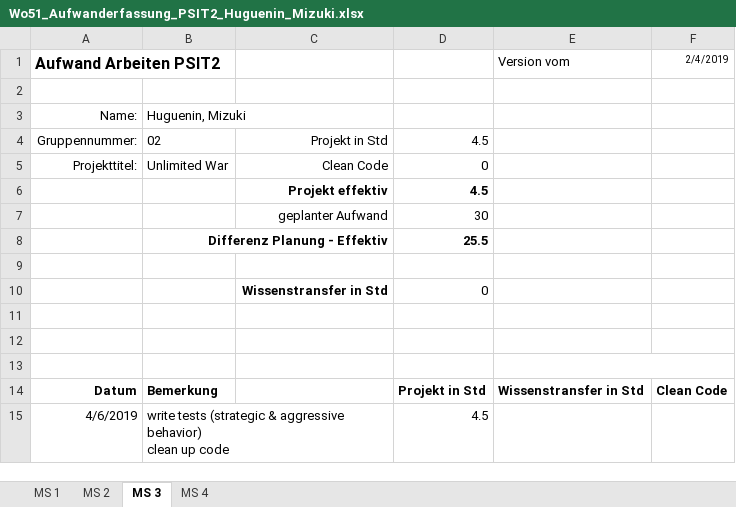
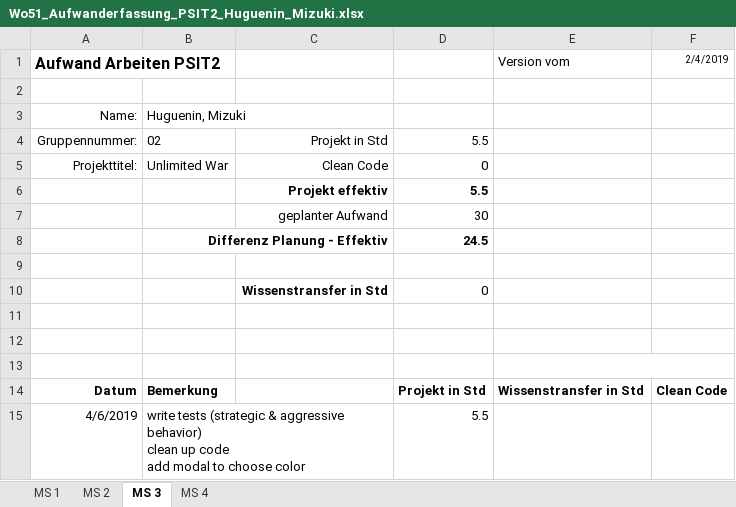
Before and after one commit to Litschen/unlimitedWar, an Excel workbook: documents/30_Planung/Wo51_Aufwanderfassung_PSIT2_Huguenin_Mizuki.xlsx, sheet MS 3, drawn as a sheet; values as stored, in another font and other column widths than the file's, no borders; ↵ is a line break in a cell; the diff names each change by its address in the sheet, - before the commit and + after, or states it on an @@ line.

Commit message:
update time sheet

```diff
--- a/documents/30_Planung/Wo51_Aufwanderfassung_PSIT2_Huguenin_Mizuki.xlsx (sheet MS 3)
+++ b/documents/30_Planung/Wo51_Aufwanderfassung_PSIT2_Huguenin_Mizuki.xlsx (sheet MS 3)
-D4: 4.5
+D4: 5.5
-D6: 4.5
+D6: 5.5
-D8: 25.5
+D8: 24.5
-B15: …up code
+B15: …up code ↵ add modal to choose color
-D15: 4.5
+D15: 5.5
```
